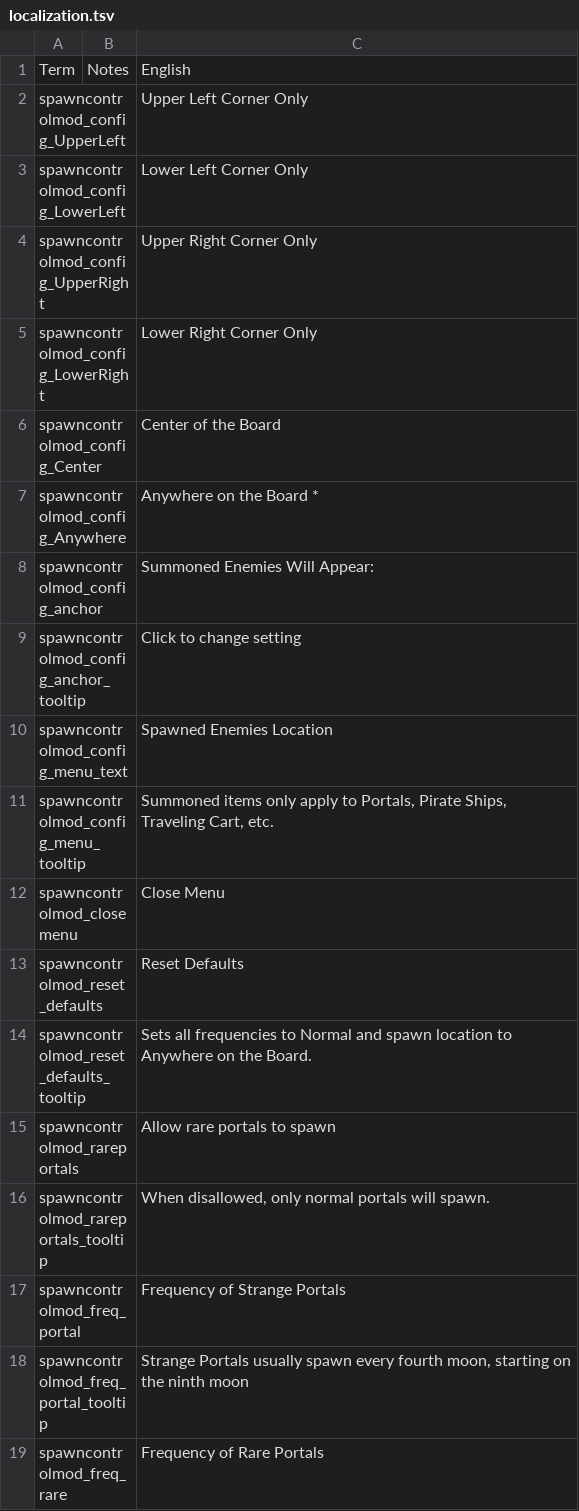
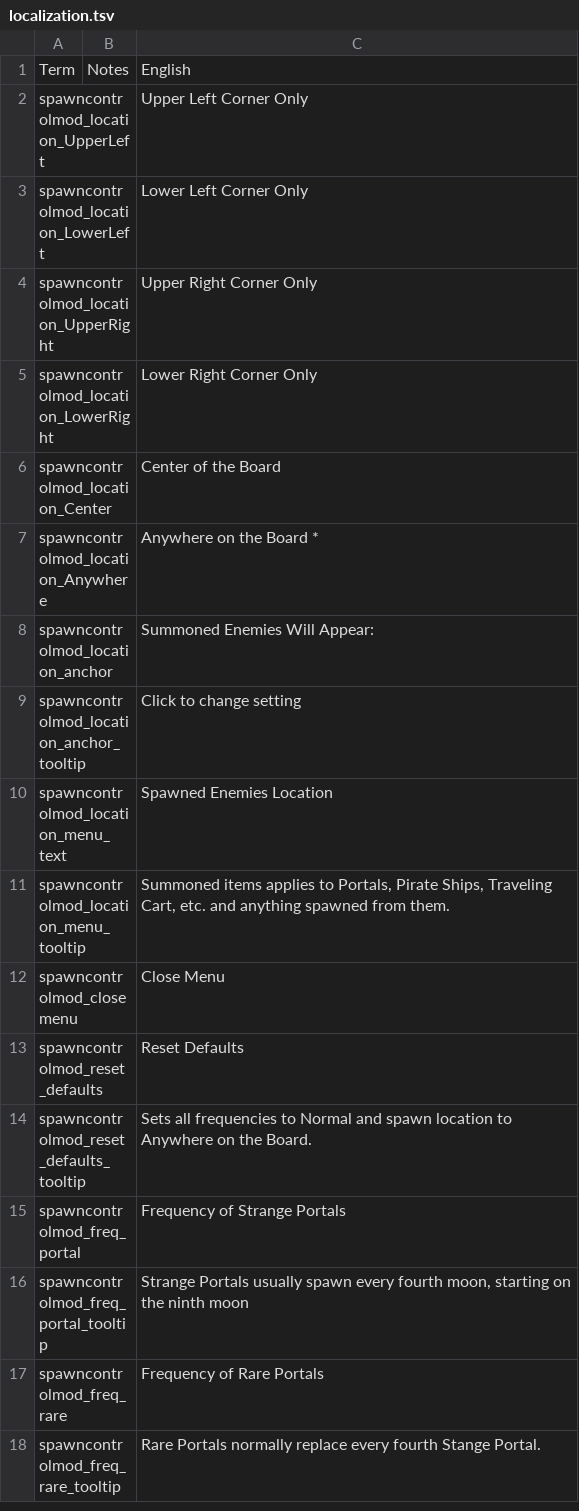
Before and after one commit to jmucchiello/stacklands-spawncontrol, a TSV file: localization.tsv, drawn as a sheet; only a part is shown; the shorter side is filled out with more unchanged rows.

```diff
--- a/localization.tsv
+++ b/localization.tsv
@@ -1,12 +1,12 @@
 Term	Notes	English
-spawncontrolmod_config_UpperLeft		Upper Left Corner Only
-spawncontrolmod_config_LowerLeft		Lower Left Corner Only
-spawncontrolmod_config_UpperRight		Upper Right Corner Only
-spawncontrolmod_config_LowerRight		Lower Right Corner Only
-spawncontrolmod_config_Center		Center of the Board
-spawncontrolmod_config_Anywhere		Anywhere on the Board *
-spawncontrolmod_config_anchor		Summoned Enemies Will Appear:
-spawncontrolmod_config_anchor_tooltip		Click to change setting
-spawncontrolmod_config_menu_text		Spawned Enemies Location
-spawncontrolmod_config_menu_tooltip		Summoned items only apply to Portals, Pirate Ships, Traveling Cart, etc.
+spawncontrolmod_location_UpperLeft		Upper Left Corner Only
+spawncontrolmod_location_LowerLeft		Lower Left Corner Only
+spawncontrolmod_location_UpperRight		Upper Right Corner Only
+spawncontrolmod_location_LowerRight		Lower Right Corner Only
+spawncontrolmod_location_Center		Center of the Board
+spawncontrolmod_location_Anywhere		Anywhere on the Board *
+spawncontrolmod_location_anchor		Summoned Enemies Will Appear:
+spawncontrolmod_location_anchor_tooltip		Click to change setting
+spawncontrolmod_location_menu_text		Spawned Enemies Location
+spawncontrolmod_location_menu_tooltip		Summoned items applies to Portals, Pirate Ships, Traveling Cart, etc. and anything spawned from them.
 spawncontrolmod_closemenu		Close Menu
@@ -14,4 +14,2 @@ spawncontrolmod_reset_defaults		Reset Defaults
 spawncontrolmod_reset_defaults_tooltip		Sets all frequencies to Normal and spawn location to Anywhere on the Board.
-spawncontrolmod_rareportals		Allow rare portals to spawn
-spawncontrolmod_rareportals_tooltip		When disallowed, only normal portals will spawn.
 spawncontrolmod_freq_portal		Frequency of Strange Portals
```
Also changed, not shown: 3 other files.
